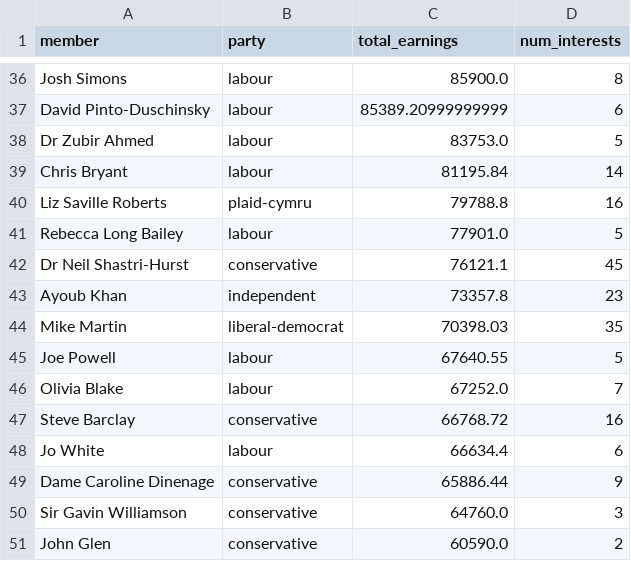
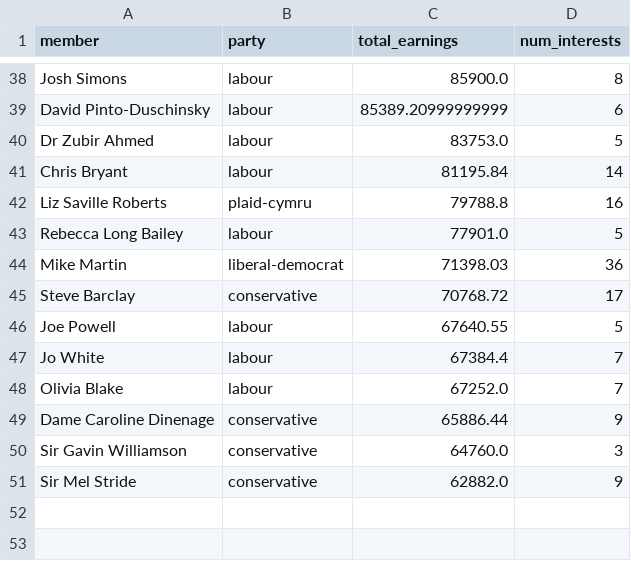
Before and after one commit to fwebb-ship-it/mp-earnings, a CSV file: outputs/top_earners.csv, drawn as a sheet; only a part is shown, gaps mark what is left out; the diff covers the shown part only.

```diff
--- a/outputs/top_earners.csv
+++ b/outputs/top_earners.csv
@@ -41,11 +43,9 @@ Liz Saville Roberts,plaid-cymru,79788.8,16
 Rebecca Long Bailey,labour,77901.0,5
-Dr Neil Shastri-Hurst,conservative,76121.1,45
-Ayoub Khan,independent,73357.8,23
-Mike Martin,liberal-democrat,70398.03,35
+Mike Martin,liberal-democrat,71398.03,36
+Steve Barclay,conservative,70768.72,17
 Joe Powell,labour,67640.55,5
+Jo White,labour,67384.4,7
 Olivia Blake,labour,67252.0,7
-Steve Barclay,conservative,66768.72,16
-Jo White,labour,66634.4,6
 Dame Caroline Dinenage,conservative,65886.44,9
 Sir Gavin Williamson,conservative,64760.0,3
-John Glen,conservative,60590.0,2
+Sir Mel Stride,conservative,62882.0,9
```
Also changed, not shown: 7 added rows, 5 removed rows and 16 edited cells elsewhere in this file, outputs/ongoing_employment_full.csv, outputs/recent_changes.csv, 4 other files.
